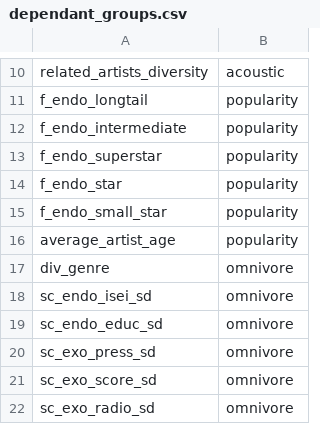
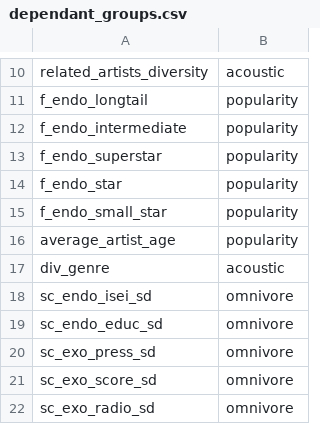
Before and after one commit to scoavoux/reco_diversity, a CSV file: data/dependant_groups.csv, drawn as a sheet; only a part is shown, gaps mark what is left out.

```diff
--- a/data/dependant_groups.csv
+++ b/data/dependant_groups.csv
@@ -16,3 +16,3 @@ f_endo_small_star,popularity
 average_artist_age,popularity
-div_genre,omnivore
+div_genre,acoustic
 sc_endo_isei_sd,omnivore
```
Also changed, not shown: 1 other file.
